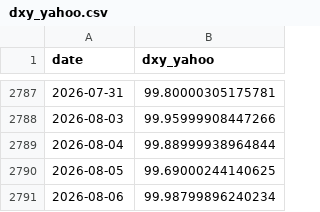
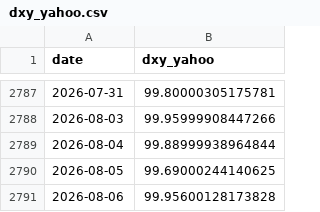
Before and after one commit to weiting1226/weiting1226.github.io, a CSV file: market-liquidity-monitor/data/raw/dxy_yahoo.csv, drawn as a sheet; only a part is shown, gaps mark what is left out.

```diff
--- a/market-liquidity-monitor/data/raw/dxy_yahoo.csv
+++ b/market-liquidity-monitor/data/raw/dxy_yahoo.csv
@@ -2790,2 +2790,2 @@ date,dxy_yahoo
 2026-08-05,99.69000244140625
-2026-08-06,99.98799896240234
+2026-08-06,99.95600128173828
```
Also changed, not shown: market-liquidity-monitor/data/market_liquidity_indicators.csv, market-liquidity-monitor/data/raw/gold.csv, 2 other files.
